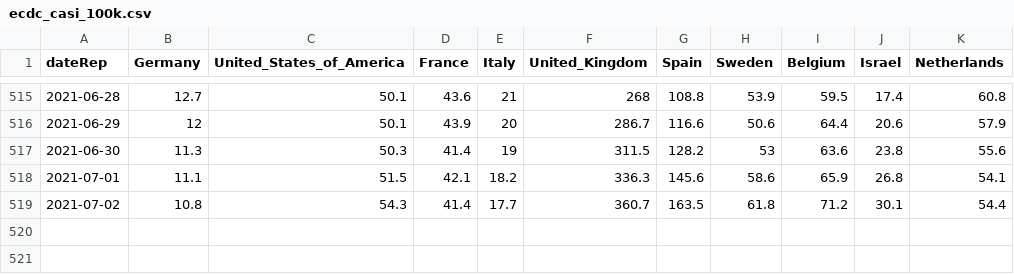
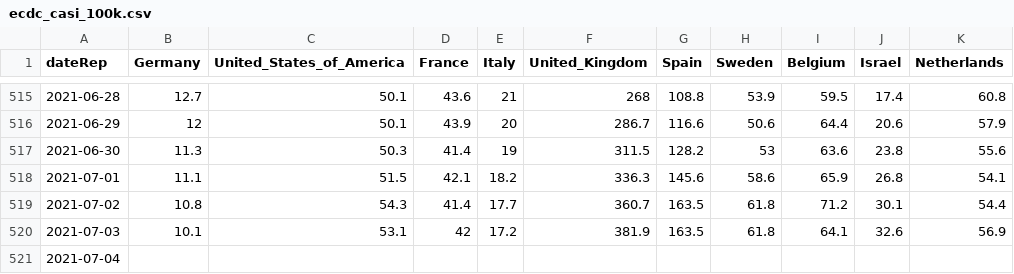
Before and after one commit to Scienzainrete/covid-19, a CSV file: ecdc_casi_100k.csv, drawn as a sheet; only a part is shown, gaps mark what is left out.

```diff
--- a/ecdc_casi_100k.csv
+++ b/ecdc_casi_100k.csv
@@ -519 +519,3 @@
 "2021-07-02",10.8,54.3,41.4,17.7,360.7,163.5,61.8,71.2,30.1,54.4
+"2021-07-03",10.1,53.1,42,17.2,381.9,163.5,61.8,64.1,32.6,56.9
+"2021-07-04",,,,,,,,,,
```
Also changed, not shown: ecdc_morti_100k.csv, ita_vaccini_80+_regioni.csv, 2 other files.
